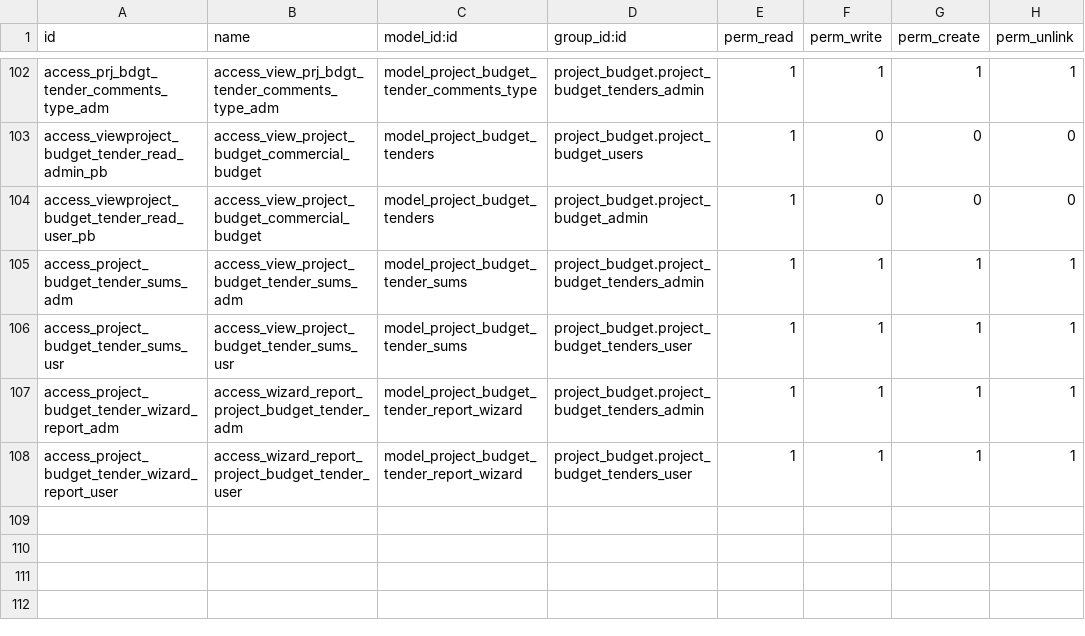
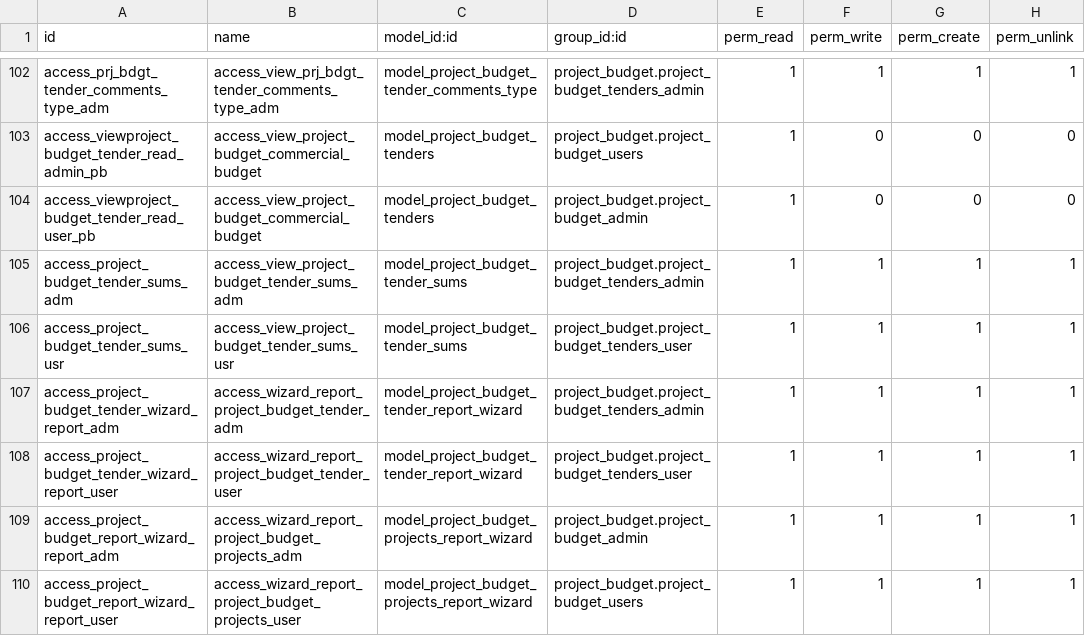
Before and after one commit to LapushkovDV/ODOO, a CSV file: project_budget/security/ir.model.access.csv, drawn as a sheet; only a part is shown, gaps mark what is left out.

```diff
--- a/project_budget/security/ir.model.access.csv
+++ b/project_budget/security/ir.model.access.csv
@@ -108 +108,3 @@ access_project_budget_tender_wizard_report_adm,access_wizard_report_project_budg
 access_project_budget_tender_wizard_report_user,access_wizard_report_project_budget_tender_user,model_project_budget_tender_report_wizard,project_budget.project_budget_tenders_user,1,1,1,1
+access_project_budget_report_wizard_report_adm,access_wizard_report_project_budget_projects_adm,model_project_budget_projects_report_wizard,project_budget.project_budget_admin,1,1,1,1
+access_project_budget_report_wizard_report_user,access_wizard_report_project_budget_projects_user,model_project_budget_projects_report_wizard,project_budget.project_budget_users,1,1,1,1
```
Also changed, not shown: 14 other files.
